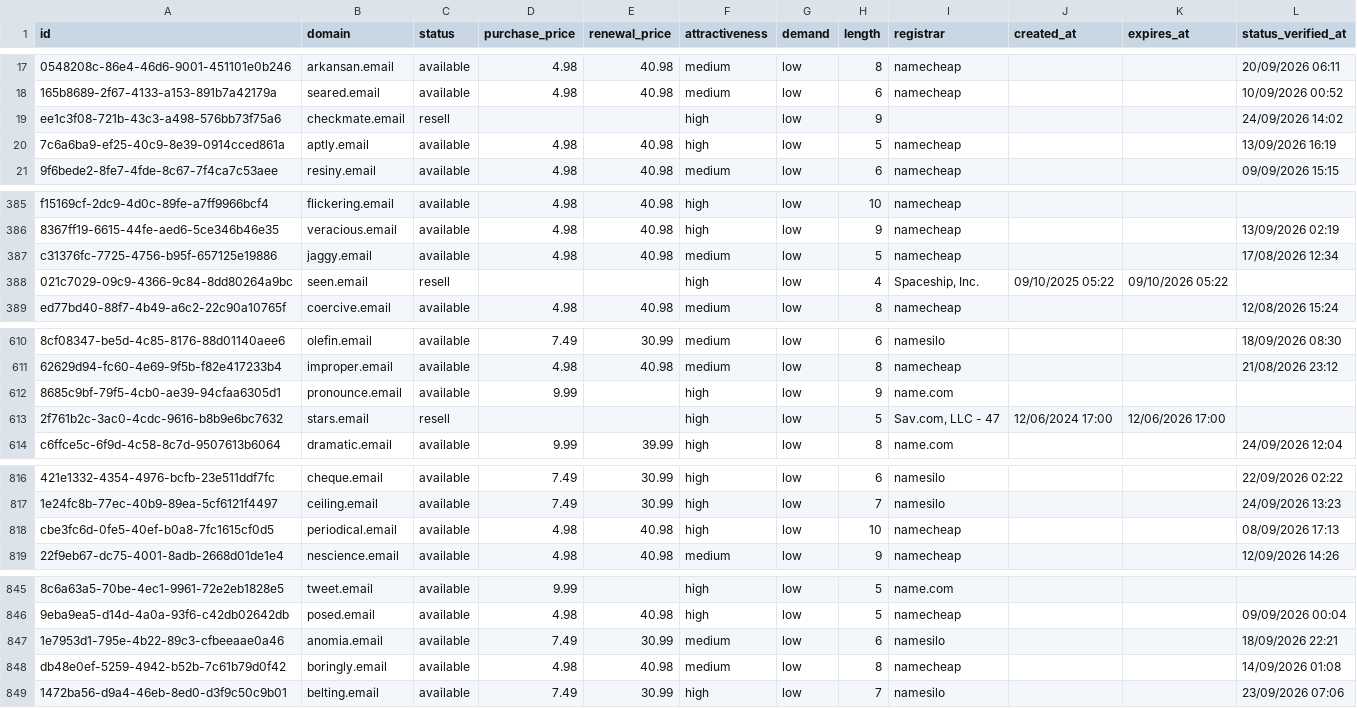
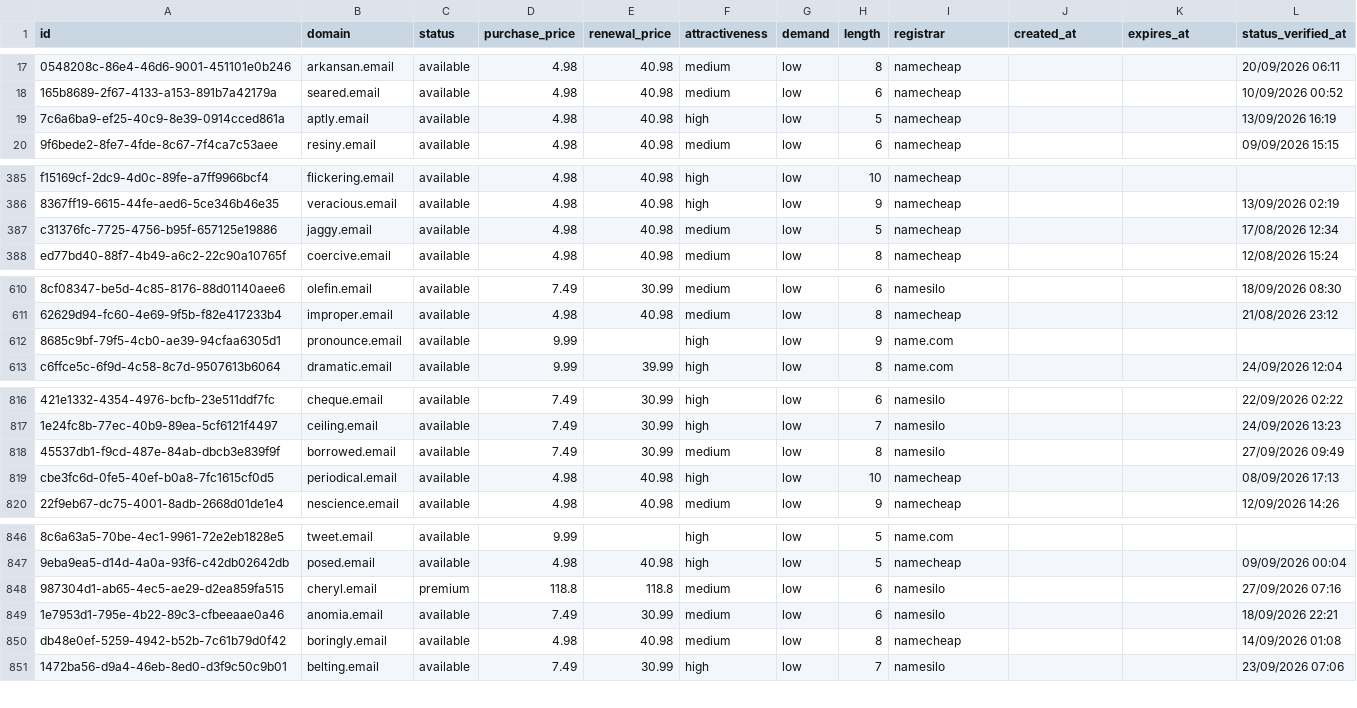
Before and after one commit to UniqueDomains/email-oneword-domains, a CSV file: email.csv, drawn as a sheet; only a part is shown, gaps mark what is left out; removed rows and columns are numbered as before the commit, all else as after; the diff covers the shown part only; the diff names each change by its address in the sheet, - before the commit and + after, or states it on an @@ line.

```diff
--- a/email.csv
+++ b/email.csv
-row 19: ee1c3f08-721b-43c3-a498-576bb73f75a6 | checkmate.email | resell |  |  | high | low | 9 |  |  |  | 24/09/2026 14:02
-row 388: 021c7029-09c9-4366-9c84-8dd80264a9bc | seen.email | resell |  |  | high | low | 4 | Spaceship, Inc. | 09/10/2025 05:22 | 09/10/2026 05:22
-row 613: 2f761b2c-3ac0-4cdc-9616-b8b9e6bc7632 | stars.email | resell |  |  | high | low | 5 | Sav.com, LLC - 47 | 12/06/2024 17:00 | 12/06/2026 17:00
+row 818: 45537db1-f9cd-487e-84ab-dbcb3e839f9f | borrowed.email | available | 7.49 | 30.99 | medium | low | 8 | namesilo |  |  | 27/09/2026 09:49
+row 848: 987304d1-ab65-4ec5-ae29-d2ea859fa515 | cheryl.email | premium | 118.8 | 118.8 | medium | low | 6 | namesilo |  |  | 27/09/2026 07:16
```
Also changed, not shown: 5 added rows, 4 removed rows and 58 edited cells elsewhere in this file, 4 other files.
